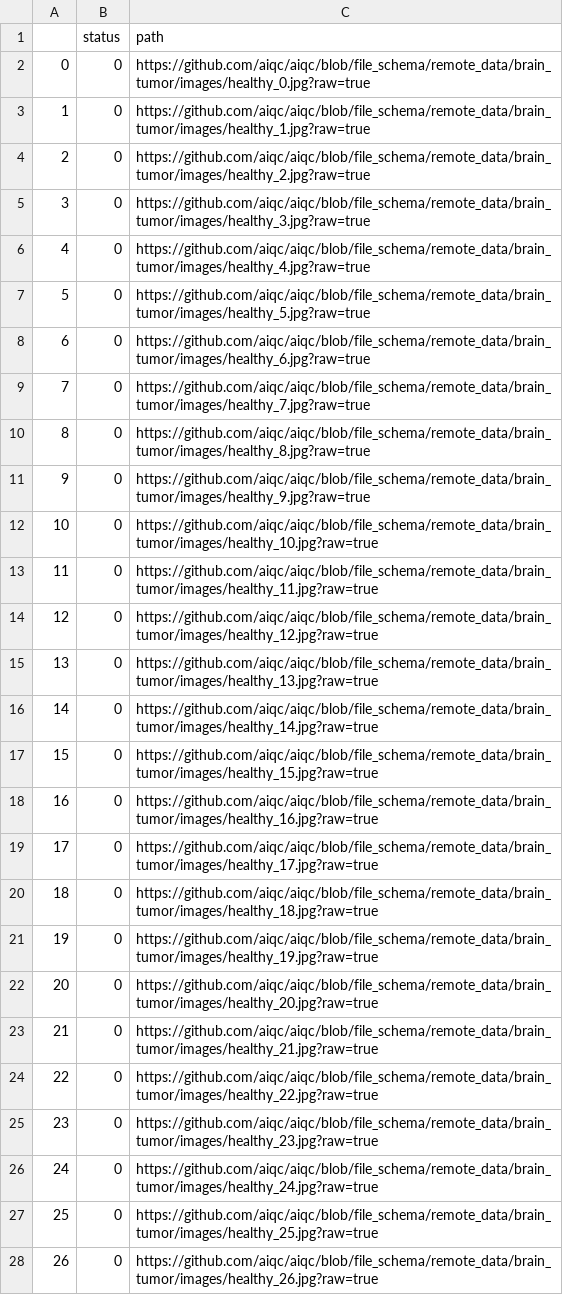
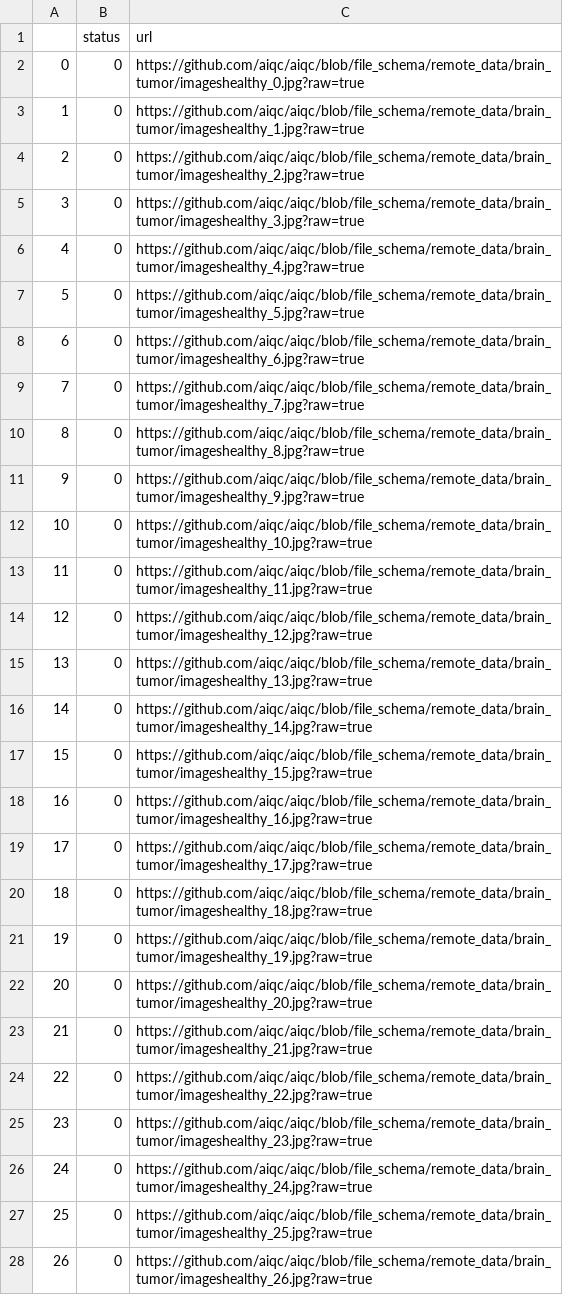
Before and after one commit to aiqc/AIQC, a CSV file: remote_data/brain_tumor/tabular_manifest.csv, drawn as a sheet; only a part is shown; the diff covers the shown part only.

Commit message:
update brain_tumor tabular manifest.csv

```diff
--- a/remote_data/brain_tumor/tabular_manifest.csv
+++ b/remote_data/brain_tumor/tabular_manifest.csv
@@ -1,28 +1,28 @@
-,status,path
-0,0,https://github.com/aiqc/aiqc/blob/file_schema/remote_data/brain_tumor/images/healthy_0.jpg?raw=true
-1,0,https://github.com/aiqc/aiqc/blob/file_schema/remote_data/brain_tumor/images/healthy_1.jpg?raw=true
-2,0,https://github.com/aiqc/aiqc/blob/file_schema/remote_data/brain_tumor/images/healthy_2.jpg?raw=true
-3,0,https://github.com/aiqc/aiqc/blob/file_schema/remote_data/brain_tumor/images/healthy_3.jpg?raw=true
-4,0,https://github.com/aiqc/aiqc/blob/file_schema/remote_data/brain_tumor/images/healthy_4.jpg?raw=true
-5,0,https://github.com/aiqc/aiqc/blob/file_schema/remote_data/brain_tumor/images/healthy_5.jpg?raw=true
-6,0,https://github.com/aiqc/aiqc/blob/file_schema/remote_data/brain_tumor/images/healthy_6.jpg?raw=true
-7,0,https://github.com/aiqc/aiqc/blob/file_schema/remote_data/brain_tumor/images/healthy_7.jpg?raw=true
-8,0,https://github.com/aiqc/aiqc/blob/file_schema/remote_data/brain_tumor/images/healthy_8.jpg?raw=true
-9,0,https://github.com/aiqc/aiqc/blob/file_schema/remote_data/brain_tumor/images/healthy_9.jpg?raw=true
-10,0,https://github.com/aiqc/aiqc/blob/file_schema/remote_data/brain_tumor/images/healthy_10.jpg?raw=true
-11,0,https://github.com/aiqc/aiqc/blob/file_schema/remote_data/brain_tumor/images/healthy_11.jpg?raw=true
-12,0,https://github.com/aiqc/aiqc/blob/file_schema/remote_data/brain_tumor/images/healthy_12.jpg?raw=true
-13,0,https://github.com/aiqc/aiqc/blob/file_schema/remote_data/brain_tumor/images/healthy_13.jpg?raw=true
-14,0,https://github.com/aiqc/aiqc/blob/file_schema/remote_data/brain_tumor/images/healthy_14.jpg?raw=true
-15,0,https://github.com/aiqc/aiqc/blob/file_schema/remote_data/brain_tumor/images/healthy_15.jpg?raw=true
-16,0,https://github.com/aiqc/aiqc/blob/file_schema/remote_data/brain_tumor/images/healthy_16.jpg?raw=true
-17,0,https://github.com/aiqc/aiqc/blob/file_schema/remote_data/brain_tumor/images/healthy_17.jpg?raw=true
-18,0,https://github.com/aiqc/aiqc/blob/file_schema/remote_data/brain_tumor/images/healthy_18.jpg?raw=true
-19,0,https://github.com/aiqc/aiqc/blob/file_schema/remote_data/brain_tumor/images/healthy_19.jpg?raw=true
-20,0,https://github.com/aiqc/aiqc/blob/file_schema/remote_data/brain_tumor/images/healthy_20.jpg?raw=true
-21,0,https://github.com/aiqc/aiqc/blob/file_schema/remote_data/brain_tumor/images/healthy_21.jpg?raw=true
-22,0,https://github.com/aiqc/aiqc/blob/file_schema/remote_data/brain_tumor/images/healthy_22.jpg?raw=true
-23,0,https://github.com/aiqc/aiqc/blob/file_schema/remote_data/brain_tumor/images/healthy_23.jpg?raw=true
-24,0,https://github.com/aiqc/aiqc/blob/file_schema/remote_data/brain_tumor/images/healthy_24.jpg?raw=true
-25,0,https://github.com/aiqc/aiqc/blob/file_schema/remote_data/brain_tumor/images/healthy_25.jpg?raw=true
-26,0,https://github.com/aiqc/aiqc/blob/file_schema/remote_data/brain_tumor/images/healthy_26.jpg?raw=true
+,status,url
+0,0,https://github.com/aiqc/aiqc/blob/file_schema/remote_data/brain_tumor/imageshealthy_0.jpg?raw=true
+1,0,https://github.com/aiqc/aiqc/blob/file_schema/remote_data/brain_tumor/imageshealthy_1.jpg?raw=true
+2,0,https://github.com/aiqc/aiqc/blob/file_schema/remote_data/brain_tumor/imageshealthy_2.jpg?raw=true
+3,0,https://github.com/aiqc/aiqc/blob/file_schema/remote_data/brain_tumor/imageshealthy_3.jpg?raw=true
+4,0,https://github.com/aiqc/aiqc/blob/file_schema/remote_data/brain_tumor/imageshealthy_4.jpg?raw=true
+5,0,https://github.com/aiqc/aiqc/blob/file_schema/remote_data/brain_tumor/imageshealthy_5.jpg?raw=true
+6,0,https://github.com/aiqc/aiqc/blob/file_schema/remote_data/brain_tumor/imageshealthy_6.jpg?raw=true
+7,0,https://github.com/aiqc/aiqc/blob/file_schema/remote_data/brain_tumor/imageshealthy_7.jpg?raw=true
+8,0,https://github.com/aiqc/aiqc/blob/file_schema/remote_data/brain_tumor/imageshealthy_8.jpg?raw=true
+9,0,https://github.com/aiqc/aiqc/blob/file_schema/remote_data/brain_tumor/imageshealthy_9.jpg?raw=true
+10,0,https://github.com/aiqc/aiqc/blob/file_schema/remote_data/brain_tumor/imageshealthy_10.jpg?raw=true
+11,0,https://github.com/aiqc/aiqc/blob/file_schema/remote_data/brain_tumor/imageshealthy_11.jpg?raw=true
+12,0,https://github.com/aiqc/aiqc/blob/file_schema/remote_data/brain_tumor/imageshealthy_12.jpg?raw=true
+13,0,https://github.com/aiqc/aiqc/blob/file_schema/remote_data/brain_tumor/imageshealthy_13.jpg?raw=true
+14,0,https://github.com/aiqc/aiqc/blob/file_schema/remote_data/brain_tumor/imageshealthy_14.jpg?raw=true
+15,0,https://github.com/aiqc/aiqc/blob/file_schema/remote_data/brain_tumor/imageshealthy_15.jpg?raw=true
+16,0,https://github.com/aiqc/aiqc/blob/file_schema/remote_data/brain_tumor/imageshealthy_16.jpg?raw=true
+17,0,https://github.com/aiqc/aiqc/blob/file_schema/remote_data/brain_tumor/imageshealthy_17.jpg?raw=true
+18,0,https://github.com/aiqc/aiqc/blob/file_schema/remote_data/brain_tumor/imageshealthy_18.jpg?raw=true
+19,0,https://github.com/aiqc/aiqc/blob/file_schema/remote_data/brain_tumor/imageshealthy_19.jpg?raw=true
+20,0,https://github.com/aiqc/aiqc/blob/file_schema/remote_data/brain_tumor/imageshealthy_20.jpg?raw=true
+21,0,https://github.com/aiqc/aiqc/blob/file_schema/remote_data/brain_tumor/imageshealthy_21.jpg?raw=true
+22,0,https://github.com/aiqc/aiqc/blob/file_schema/remote_data/brain_tumor/imageshealthy_22.jpg?raw=true
+23,0,https://github.com/aiqc/aiqc/blob/file_schema/remote_data/brain_tumor/imageshealthy_23.jpg?raw=true
+24,0,https://github.com/aiqc/aiqc/blob/file_schema/remote_data/brain_tumor/imageshealthy_24.jpg?raw=true
+25,0,https://github.com/aiqc/aiqc/blob/file_schema/remote_data/brain_tumor/imageshealthy_25.jpg?raw=true
+26,0,https://github.com/aiqc/aiqc/blob/file_schema/remote_data/brain_tumor/imageshealthy_26.jpg?raw=true
```
Also changed, not shown: 53 edited cells elsewhere in this file, 1 other file.
